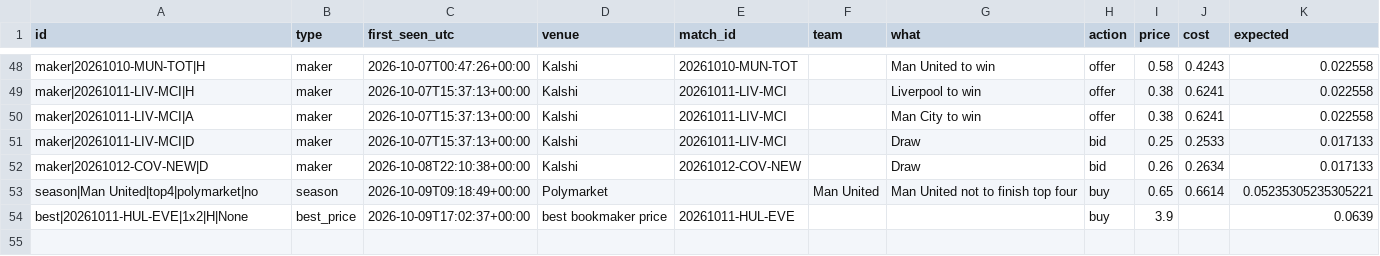
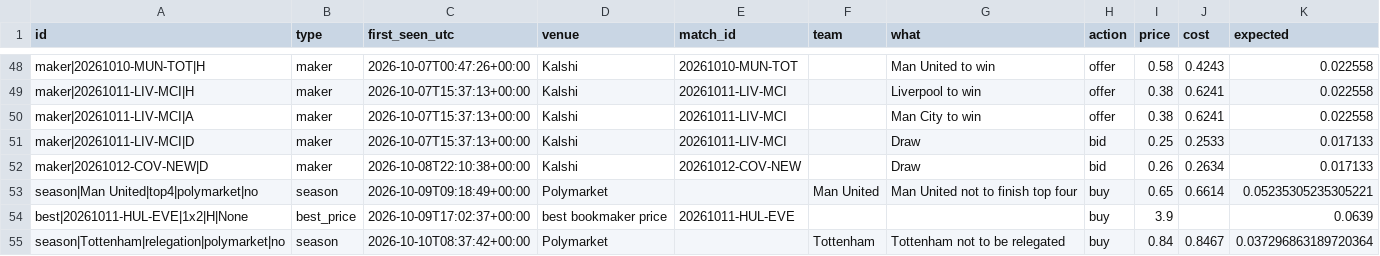
Before and after one commit to mahmedken/betting-analytics, a CSV file: data/ledger/signals.csv, drawn as a sheet; only a part is shown, gaps mark what is left out; the diff names each change by its address in the sheet, - before the commit and + after, or states it on an @@ line.

```diff
--- a/data/ledger/signals.csv
+++ b/data/ledger/signals.csv
+row 55: season|Tottenham|relegation|polymarket|no | season | 2026-10-10T08:37:42+00:00 | Polymarket |  | Tottenham | Tottenham not to be relegated | buy | 0.84 | 0.8467 | 0.037296863189720364
```
Also changed, not shown: data/ledger/predictions.csv, 9 other files.
